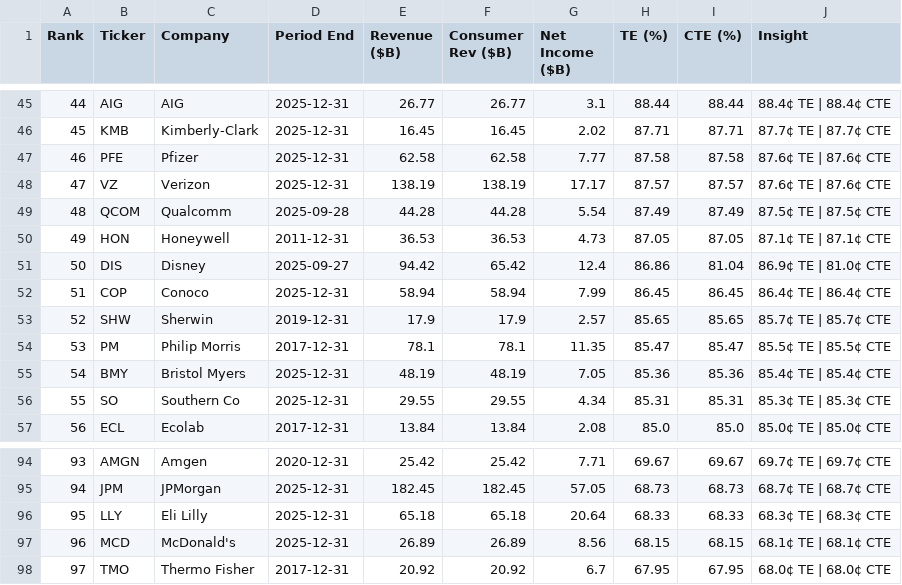
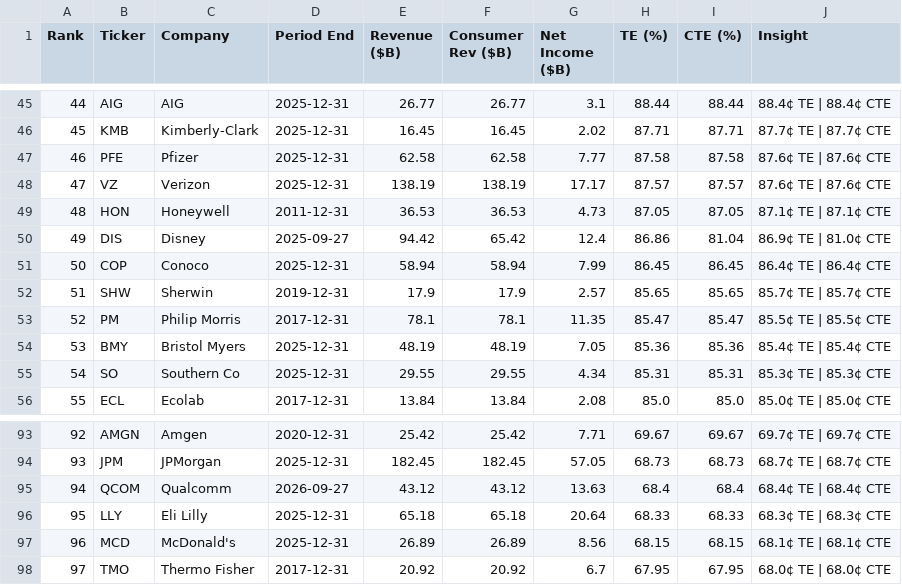
Before and after one commit to PhotodiodeAstronomy/te100-index, a CSV file: docs/te100_latest.csv, drawn as a sheet; only a part is shown, gaps mark what is left out; removed rows and columns are numbered as before the commit, all else as after; the diff names each change by its address in the sheet, - before the commit and + after, or states it on an @@ line.

```diff
--- a/docs/te100_latest.csv
+++ b/docs/te100_latest.csv
-row 49: 48 | QCOM | Qualcomm | 2025-09-28 | 44.28 | 44.28 | 5.54 | 87.49 | 87.49 | 87.5¢ TE | 87.5¢ CTE
@@ column A (Rank) renumbered between rows 49 and 94 @@
+row 95: 94 | QCOM | Qualcomm | 2026-09-27 | 43.12 | 43.12 | 13.63 | 68.4 | 68.4 | 68.4¢ TE | 68.4¢ CTE
```
Also changed, not shown: 1 other file.
